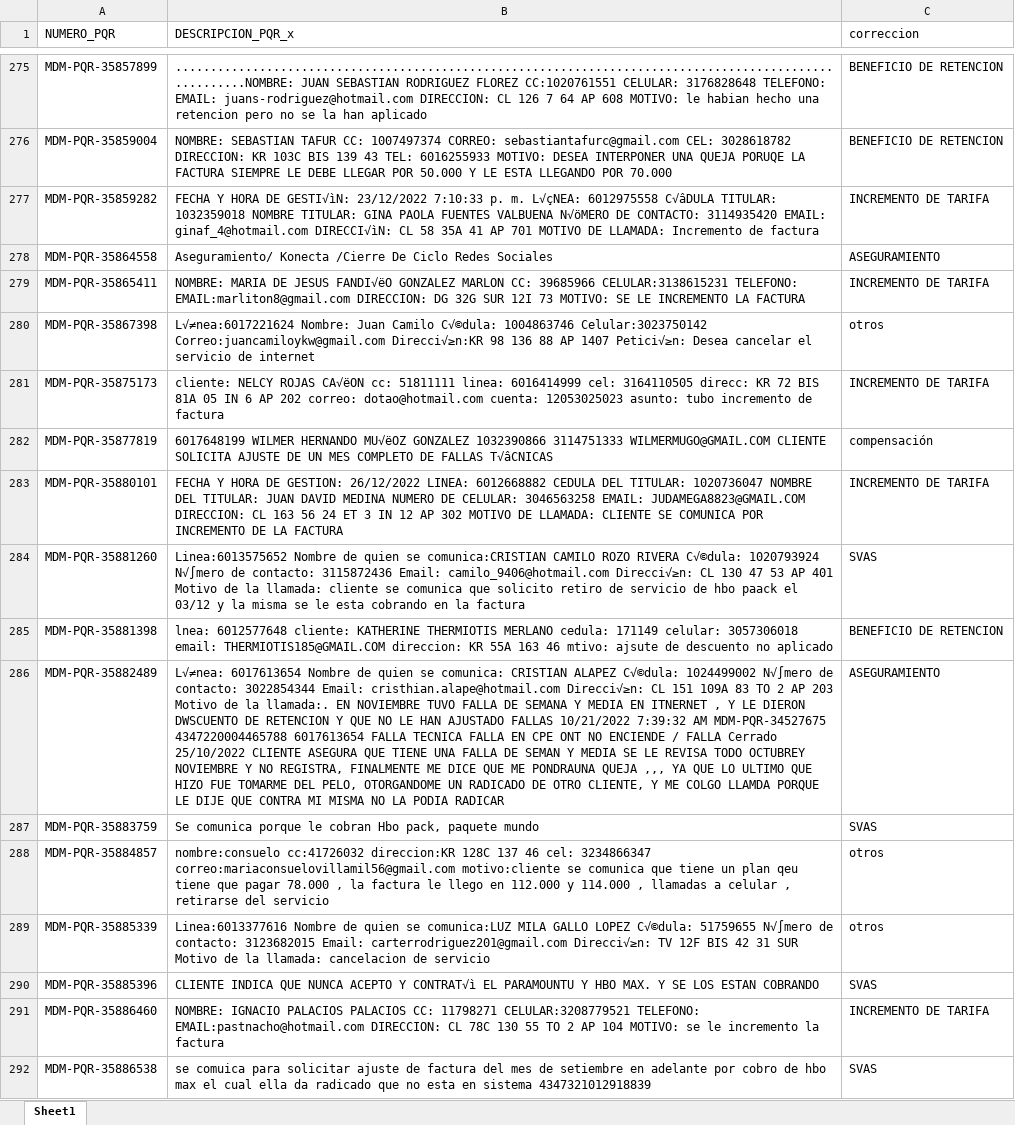
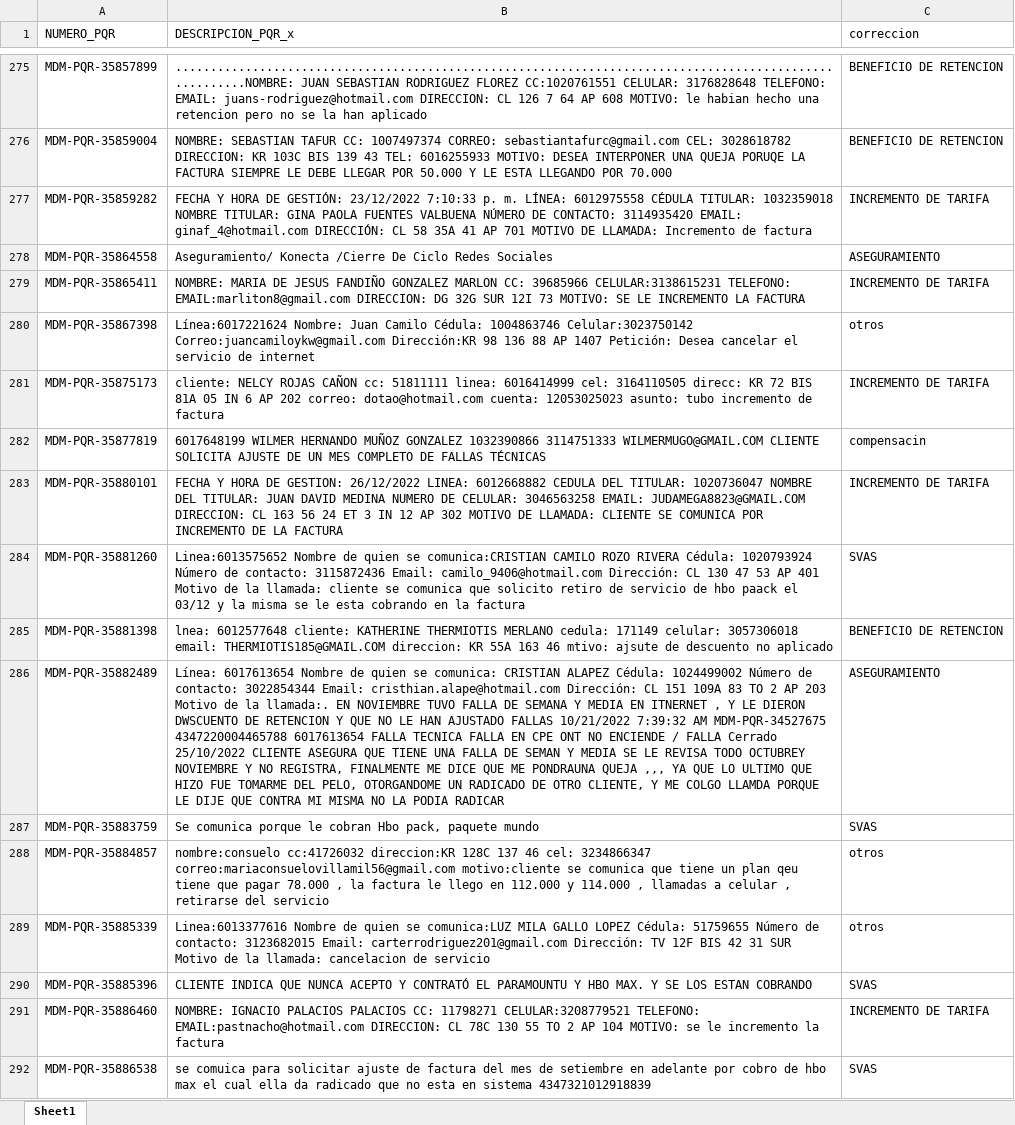
Before and after one commit to etb-git/PRIORIZAR, an Excel workbook: data/retipi.xlsx, sheet Sheet1, drawn as a sheet; only a part is shown, gaps mark what is left out; values as stored, in another font and other column widths than the file's, no borders; the diff covers the shown part only; the diff names each change by its address in the sheet, - before the commit and + after, or states it on an @@ line.

```diff
--- a/data/retipi.xlsx (sheet Sheet1)
+++ b/data/retipi.xlsx (sheet Sheet1)
-B277 (DESCRIPCION_PQR_x): …HORA DE GESTI√ìN: 23/12/2022 7:10:33 p. m. L√çNEA: 6012975558 C√âDULA TITULAR: 1032359018 NOMBRE TITULAR: GINA PAOLA FUENTES VALBUENA N√öMERO DE CONTACTO: 3114935420 EMAIL: ginaf_4@hotmail.com DIRECCI√ìN: CL 58…
+B277 (DESCRIPCION_PQR_x): …HORA DE GESTIÓN: 23/12/2022 7:10:33 p. m. LÍNEA: 6012975558 CÉDULA TITULAR: 1032359018 NOMBRE TITULAR: GINA PAOLA FUENTES VALBUENA NÚMERO DE CONTACTO: 3114935420 EMAIL: ginaf_4@hotmail.com DIRECCIÓN: CL 58…
-B279 (DESCRIPCION_PQR_x): …DE JESUS FANDI√ëO GONZALEZ MARLON…
+B279 (DESCRIPCION_PQR_x): …DE JESUS FANDIÑO GONZALEZ MARLON…
-B280 (DESCRIPCION_PQR_x): L√≠nea:6017221624 Nombre: Juan Camilo C√©dula: 1004863746 Celular:3023750142 Correo:juancamiloykw@gmail.com Direcci√≥n:KR 98 136 88 AP 1407 Petici√≥n: Desea cancelar…
+B280 (DESCRIPCION_PQR_x): Línea:6017221624 Nombre: Juan Camilo Cédula: 1004863746 Celular:3023750142 Correo:juancamiloykw@gmail.com Dirección:KR 98 136 88 AP 1407 Petición: Desea cancelar…
-B281 (DESCRIPCION_PQR_x): …NELCY ROJAS CA√ëON cc: 51811111…
+B281 (DESCRIPCION_PQR_x): …NELCY ROJAS CAÑON cc: 51811111…
-B282 (DESCRIPCION_PQR_x): …WILMER HERNANDO MU√ëOZ GONZALEZ 1032390866 3114751333 WILMERMUGO@GMAIL.COM CLIENTE SOLICITA AJUSTE DE UN MES COMPLETO DE FALLAS T√âCNICAS
+B282 (DESCRIPCION_PQR_x): …WILMER HERNANDO MUÑOZ GONZALEZ 1032390866 3114751333 WILMERMUGO@GMAIL.COM CLIENTE SOLICITA AJUSTE DE UN MES COMPLETO DE FALLAS TÉCNICAS
-C282 (correccion): compensación
+C282 (correccion): compensacin
-B284 (DESCRIPCION_PQR_x): …ROZO RIVERA C√©dula: 1020793924 N√∫mero de contacto: 3115872436 Email: camilo_9406@hotmail.com Direcci√≥n: CL 130…
+B284 (DESCRIPCION_PQR_x): …ROZO RIVERA Cédula: 1020793924 Número de contacto: 3115872436 Email: camilo_9406@hotmail.com Dirección: CL 130…
-B286 (DESCRIPCION_PQR_x): L√≠nea: 6017613654 Nombre de quien se comunica: CRISTIAN ALAPEZ C√©dula: 1024499002 N√∫mero de contacto: 3022854344 Email: cristhian.alape@hotmail.com Direcci√≥n: CL 151…
+B286 (DESCRIPCION_PQR_x): Línea: 6017613654 Nombre de quien se comunica: CRISTIAN ALAPEZ Cédula: 1024499002 Número de contacto: 3022854344 Email: cristhian.alape@hotmail.com Dirección: CL 151…
-B289 (DESCRIPCION_PQR_x): …GALLO LOPEZ C√©dula: 51759655 N√∫mero de contacto: 3123682015 Email: carterrodriguez201@gmail.com Direcci√≥n: TV 12F…
+B289 (DESCRIPCION_PQR_x): …GALLO LOPEZ Cédula: 51759655 Número de contacto: 3123682015 Email: carterrodriguez201@gmail.com Dirección: TV 12F…
-B290 (DESCRIPCION_PQR_x): …ACEPTO Y CONTRAT√ì EL PARAMOUNTU…
+B290 (DESCRIPCION_PQR_x): …ACEPTO Y CONTRATÓ EL PARAMOUNTU…
```
Also changed, not shown: 956 edited cells elsewhere in this sheet, 4 other files.
